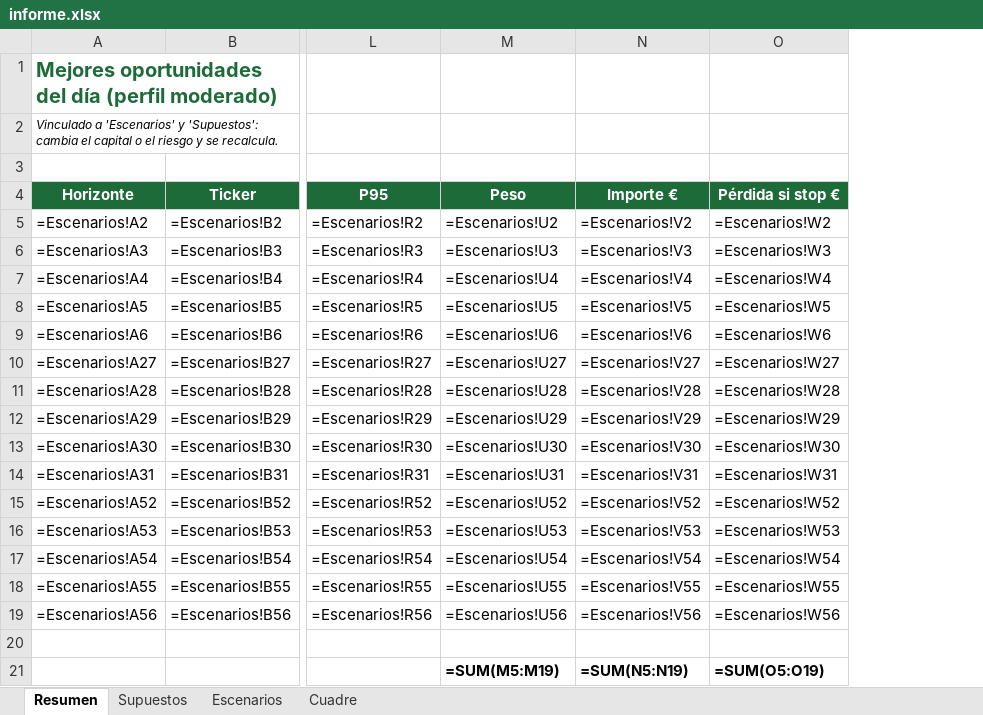
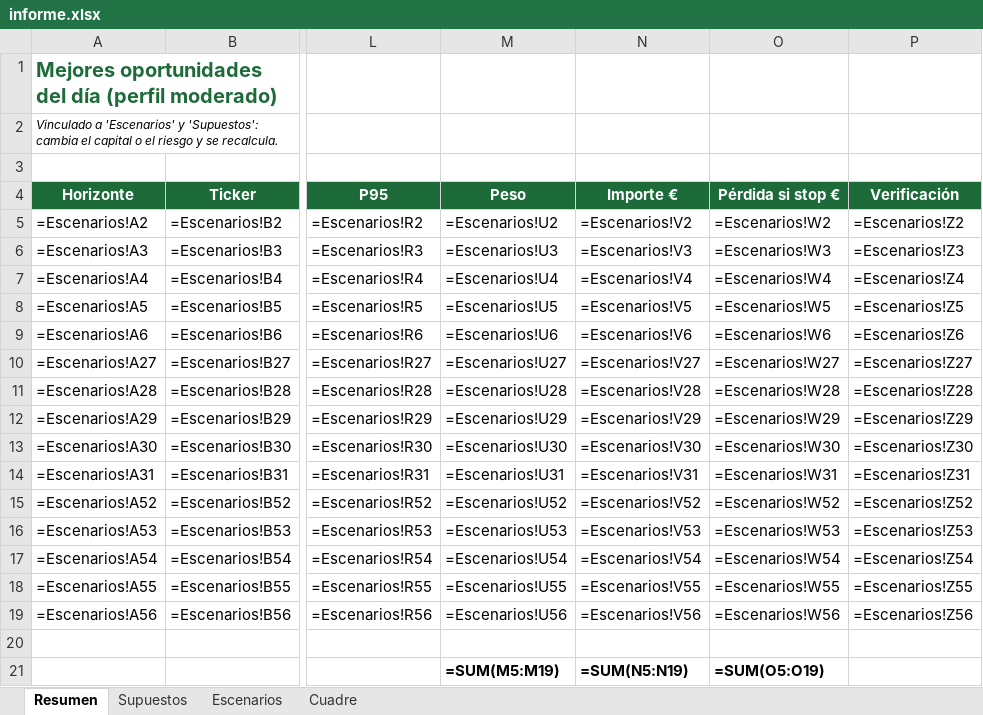
Before and after one commit to claretdavid2001-bit/Code, an Excel workbook: salidas/2026-11-20/informe.xlsx, sheet Resumen, drawn as a sheet; only a part is shown, gaps mark what is left out; values as stored, in another font and other column widths than the file's, no borders; formulas without a stored value are shown as written; the diff names each change by its address in the sheet, - before the commit and + after, or states it on an @@ line.

```diff
--- a/salidas/2026-11-20/informe.xlsx (sheet Resumen)
+++ b/salidas/2026-11-20/informe.xlsx (sheet Resumen)
+column P (Verificación), rows 5-19: =Escenarios!Z2 | =Escenarios!Z3 | =Escenarios!Z4 | =Escenarios!Z5 | =Escenarios!Z6 | =Escenarios!Z27 | =Escenarios!Z28 | =Escenarios!Z29 | =Escenarios!Z30 | =Escenarios!Z31 | =Escenarios!Z52 | =Escenarios!Z53 | =Escenarios!Z54 | =Escenarios!Z55 | =Escenarios!Z56
```
Also changed, not shown: sheet Escenarios, sheet Cuadre, 14 other files.
